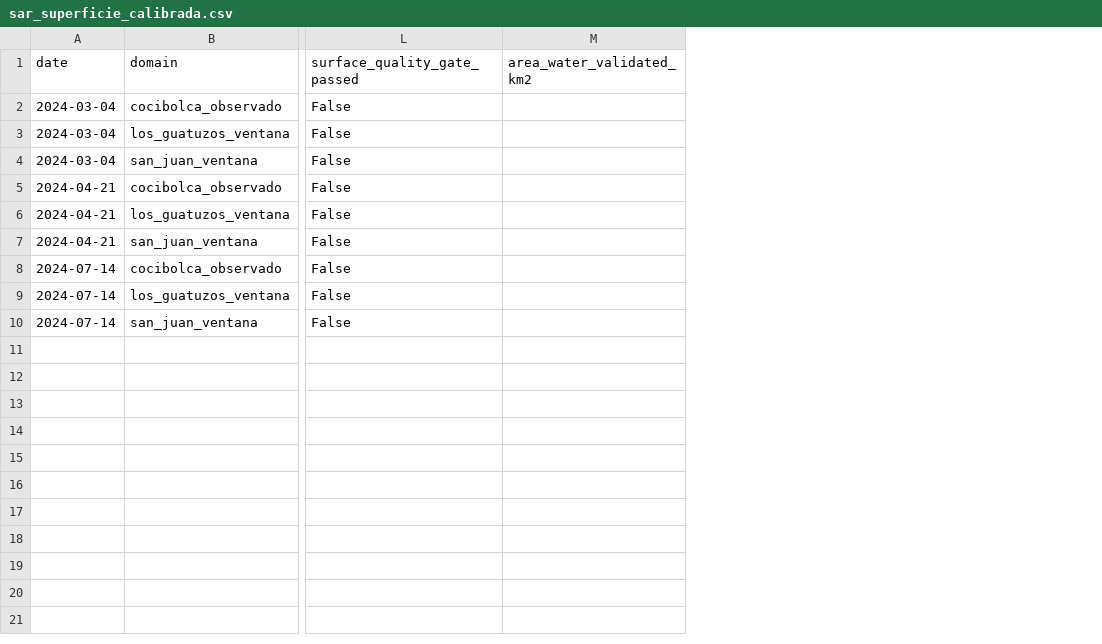
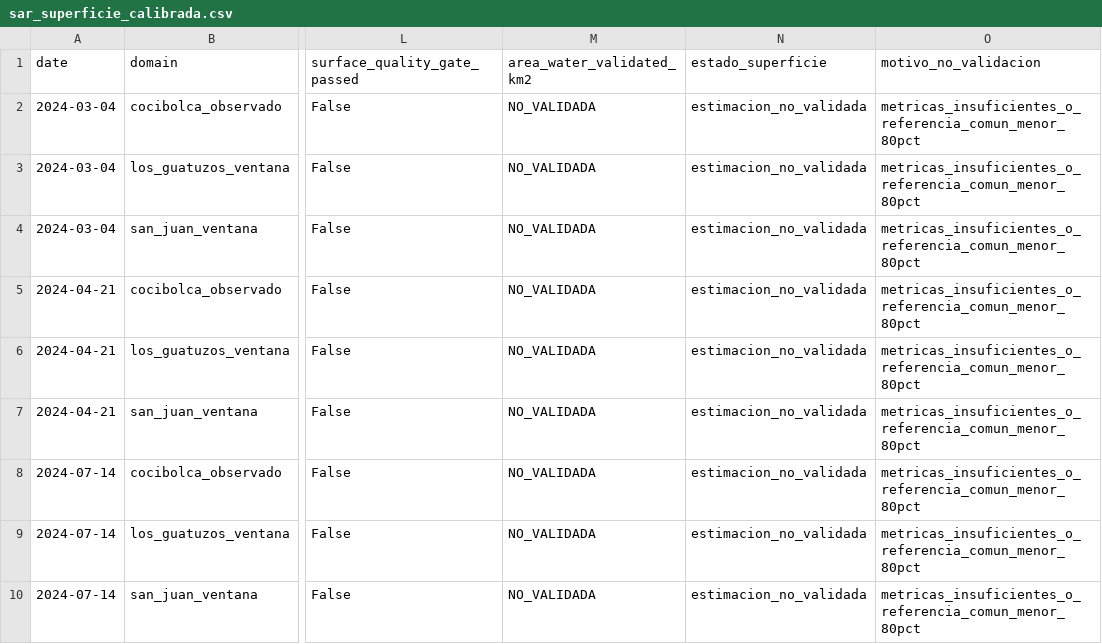
Before and after one commit to lizanooctavio-boop/NASA-CHALLENGE, a CSV file: data/recursos/csa/sar_superficie_calibrada.csv, drawn as a sheet; only a part is shown, gaps mark what is left out; the diff names each change by its address in the sheet, - before the commit and + after, or states it on an @@ line.

Commit message:
Añadir modelo radar dual, evaluación temporal y resultados sin celdas vacías

```diff
--- a/data/recursos/csa/sar_superficie_calibrada.csv
+++ b/data/recursos/csa/sar_superficie_calibrada.csv
+column N (estado_superficie), rows 2-10: all estimacion_no_validada
+column O (motivo_no_validacion), rows 2-10: all metricas_insuficientes_o_referencia_comun_menor_80pct
-M2:M10 (area_water_validated_km2): (empty)
+M2:M10 (area_water_validated_km2): NO_VALIDADA
```
Also changed, not shown: 12 other files.
